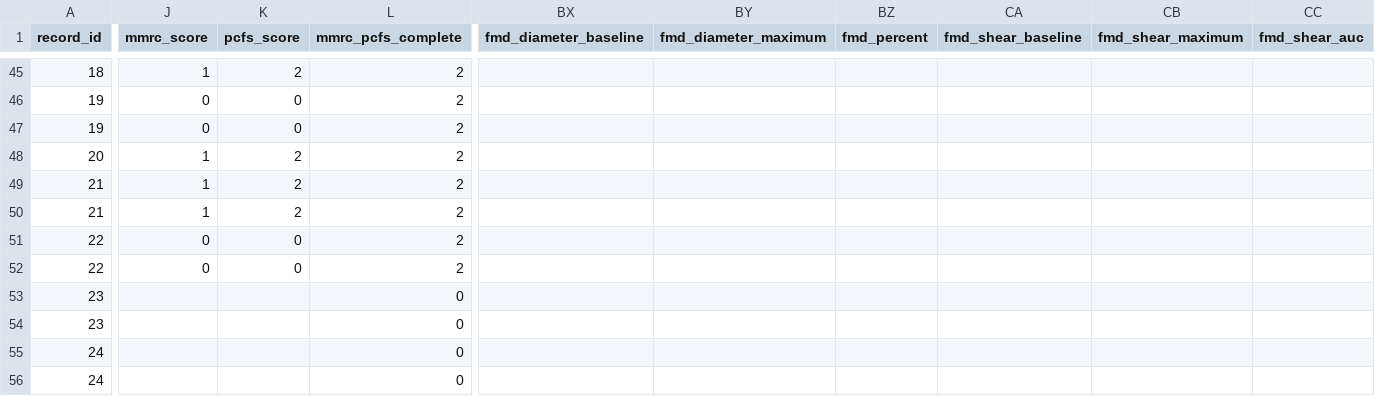
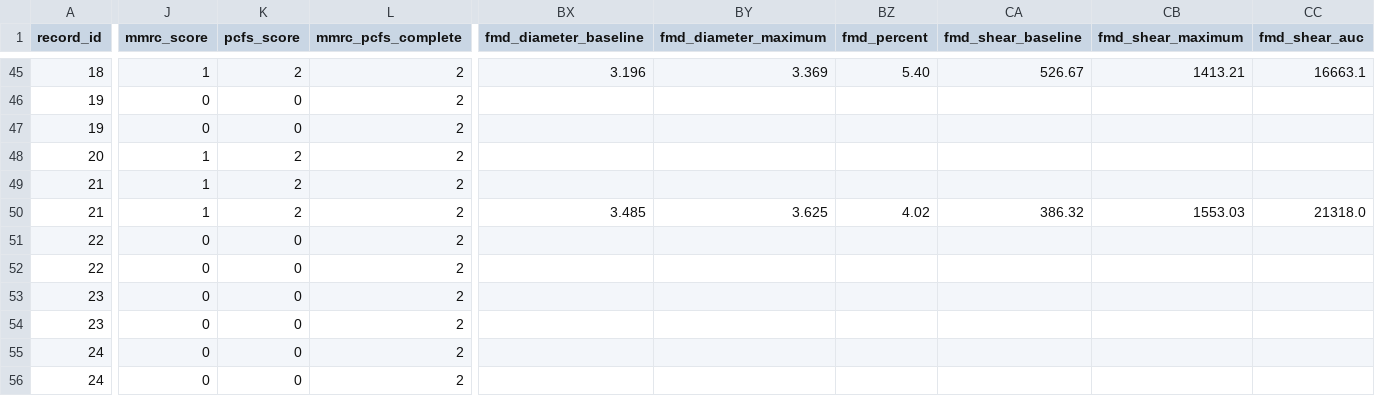
Before and after one commit to orthopedics20/longcovid, a CSV file: RedCap Export.csv, drawn as a sheet; only a part is shown, gaps mark what is left out; the diff covers the shown part only; the diff names each change by its address in the sheet, - before the commit and + after, or states it on an @@ line.

```diff
--- a/RedCap Export.csv
+++ b/RedCap Export.csv
-BX45 (fmd_diameter_baseline): (empty)
+BX45 (fmd_diameter_baseline): 3.196
-BY45 (fmd_diameter_maximum): (empty)
+BY45 (fmd_diameter_maximum): 3.369
-BZ45 (fmd_percent): (empty)
+BZ45 (fmd_percent): 5.40
-CA45 (fmd_shear_baseline): (empty)
+CA45 (fmd_shear_baseline): 526.67
-CB45 (fmd_shear_maximum): (empty)
+CB45 (fmd_shear_maximum): 1413.21
-CC45 (fmd_shear_auc): (empty)
+CC45 (fmd_shear_auc): 16663.1
-BX50 (fmd_diameter_baseline): (empty)
+BX50 (fmd_diameter_baseline): 3.485
-BY50 (fmd_diameter_maximum): (empty)
+BY50 (fmd_diameter_maximum): 3.625
-BZ50 (fmd_percent): (empty)
+BZ50 (fmd_percent): 4.02
-CA50 (fmd_shear_baseline): (empty)
+CA50 (fmd_shear_baseline): 386.32
-CB50 (fmd_shear_maximum): (empty)
+CB50 (fmd_shear_maximum): 1553.03
-CC50 (fmd_shear_auc): (empty)
+CC50 (fmd_shear_auc): 21318.0
-J53:J56 (mmrc_score): (empty)
+J53:J56 (mmrc_score): 0
-K53:K56 (pcfs_score): (empty)
+K53:K56 (pcfs_score): 0
-L53:L56 (mmrc_pcfs_complete): 0
+L53:L56 (mmrc_pcfs_complete): 2
```
Also changed, not shown: 100 edited cells elsewhere in this file, cleaned_redcap_data.csv, 17 other files.
